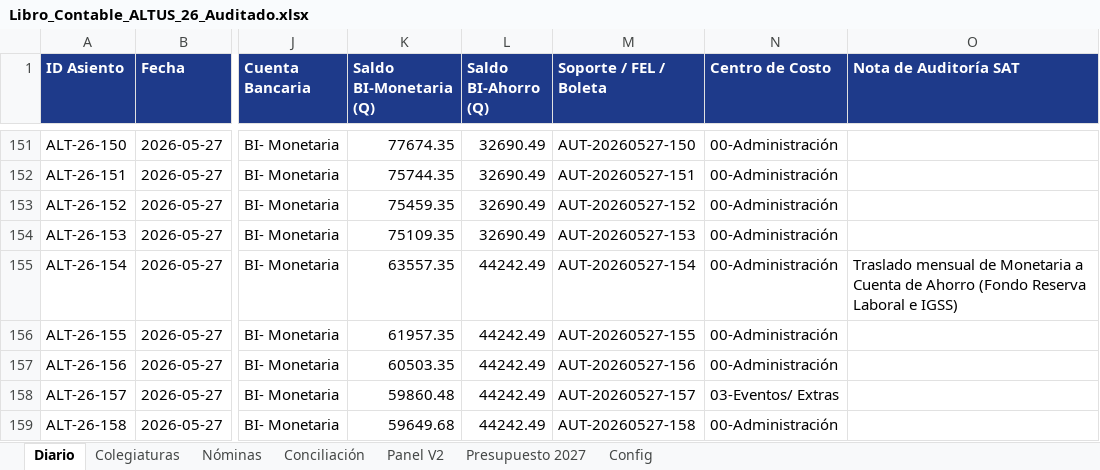
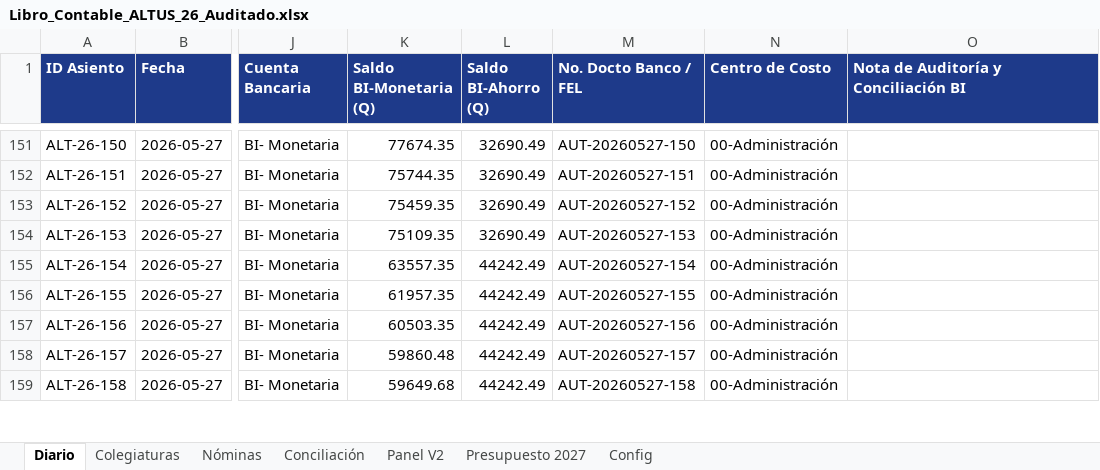
Before and after one commit to ATRVT/numeros_CEA, an Excel workbook: Libro_Contable_ALTUS_26_Auditado.xlsx, sheet Diario, drawn as a sheet; only a part is shown, gaps mark what is left out; values as stored, in another font and other column widths than the file's, no borders; the diff covers the shown part only; the diff names each change by its address in the sheet, - before the commit and + after, or states it on an @@ line.

Commit message:
fix(conciliacion): conciliar al centavo con extractos Banco Industrial jun-oct 2026

```diff
--- a/Libro_Contable_ALTUS_26_Auditado.xlsx (sheet Diario)
+++ b/Libro_Contable_ALTUS_26_Auditado.xlsx (sheet Diario)
-M1: Soporte / FEL / Boleta
+M1: No. Docto Banco / FEL
-O1: Nota de Auditoría SAT
+O1: Nota de Auditoría y Conciliación BI
-O155: Traslado mensual de Monetaria a Cuenta de Ahorro (Fondo Reserva Laboral e IGSS)
+O155: (empty)
-N158 (Centro de Costo): 03-Eventos/ Extras
+N158 (Centro de Costo): 00-Administración
```
Also changed, not shown: 7 added rows and 1088 edited cells elsewhere in this sheet, sheet Panel V2, sheet Conciliación, sheet Colegiaturas, 3 other files.
